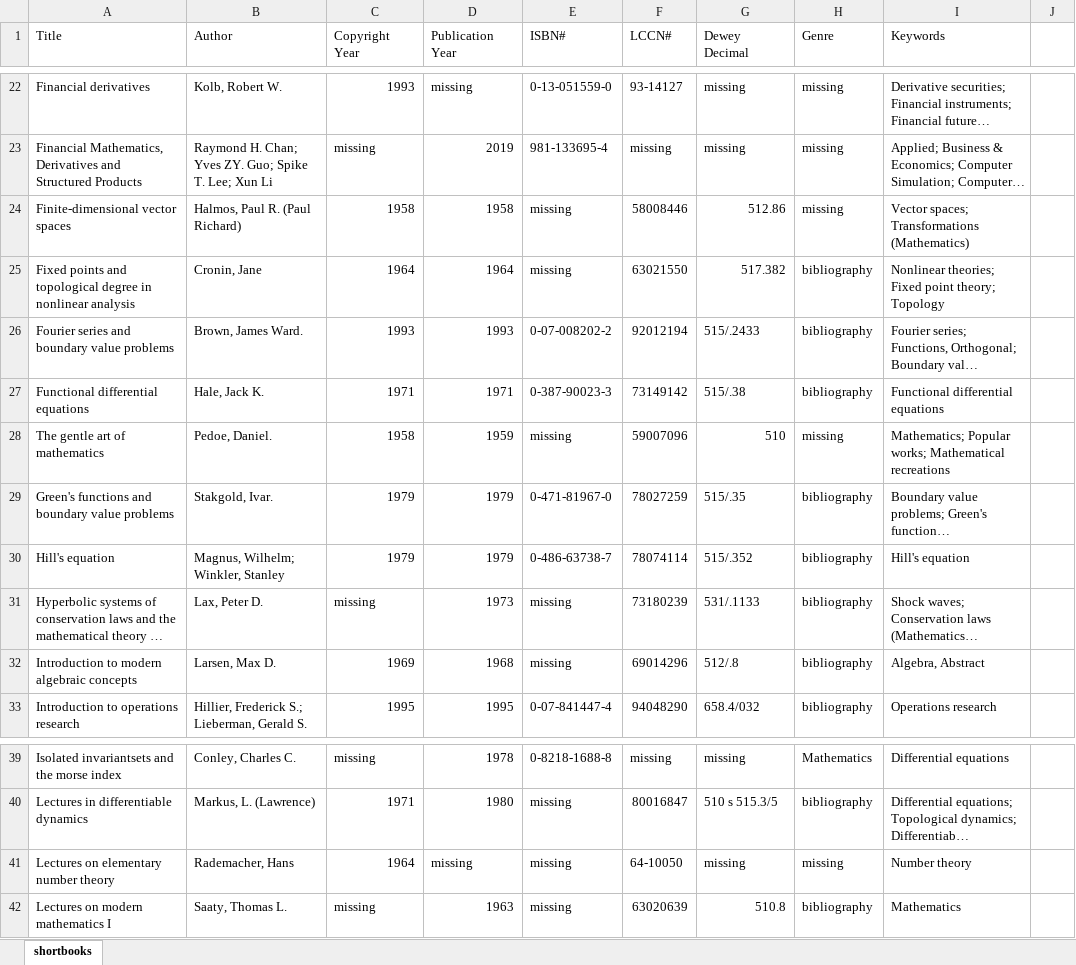
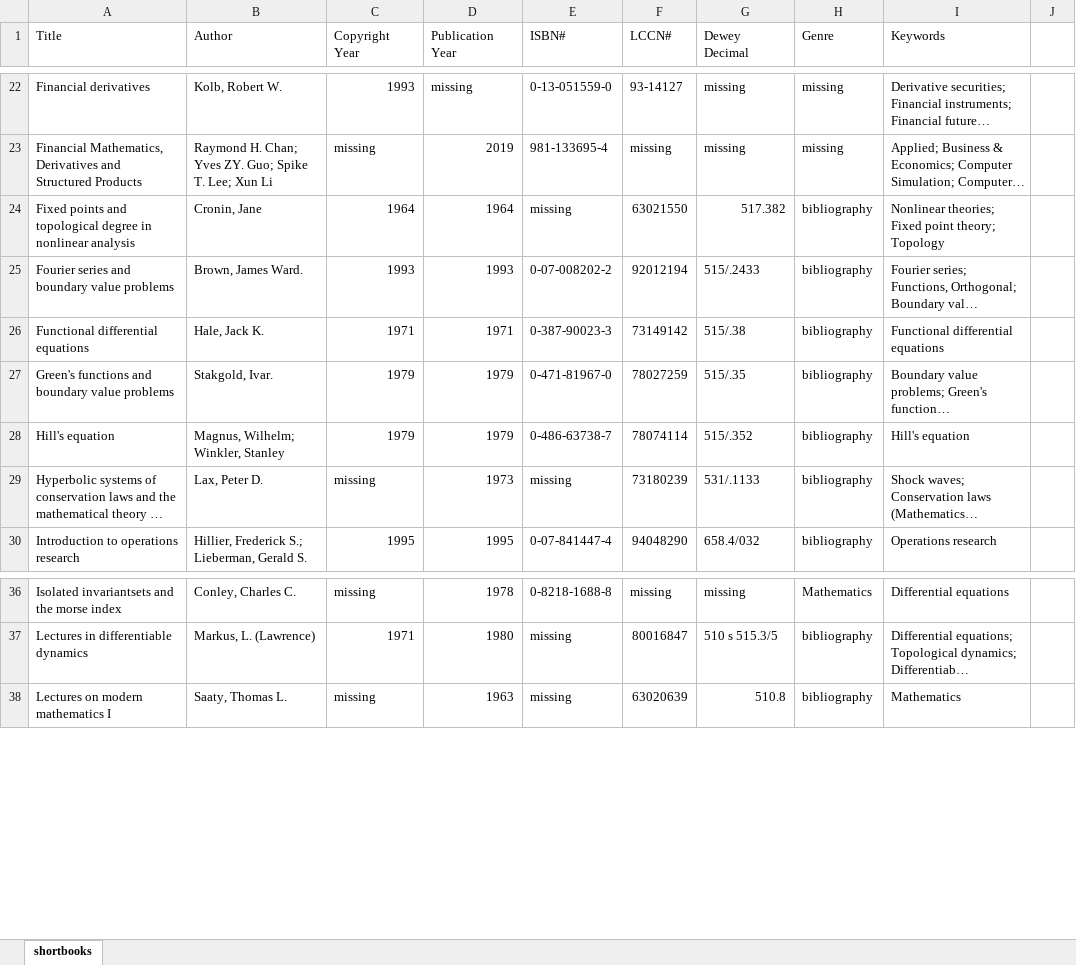
Before and after one commit to sdunbarne/sdunbarne.github.io, an Excel workbook: DonatedBooks/donated_books_aug2024.xlsx, sheet shortbooks, drawn as a sheet; only a part is shown, gaps mark what is left out; long unchanged cells end in …; values as stored, in another font and other column widths than the file's, no borders; the diff names each change by its address in the sheet, - before the commit and + after, or states it on an @@ line.

Commit message:
Updated donated book lists

```diff
--- a/DonatedBooks/donated_books_aug2024.xlsx (sheet shortbooks)
+++ b/DonatedBooks/donated_books_aug2024.xlsx (sheet shortbooks)
-row 24: Finite-dimensional vector spaces | Halmos, Paul R. (Paul Richard) | 1958 | 1958 | missing | 58008446 | 512.86 | missing | Vector spaces; Transformations (Mathematics)
-row 28: The gentle art of mathematics | Pedoe, Daniel. | 1958 | 1959 | missing | 59007096 | 510 | missing | Mathematics; Popular works; Mathematical recreations
-row 32: Introduction to modern algebraic concepts | Larsen, Max D. | 1969 | 1968 | missing | 69014296 | 512/.8 | bibliography | Algebra, Abstract
-row 41: Lectures on elementary number theory | Rademacher, Hans | 1964 | missing | missing | 64-10050 | missing | missing | Number theory
```
Also changed, not shown: 2 other files.
